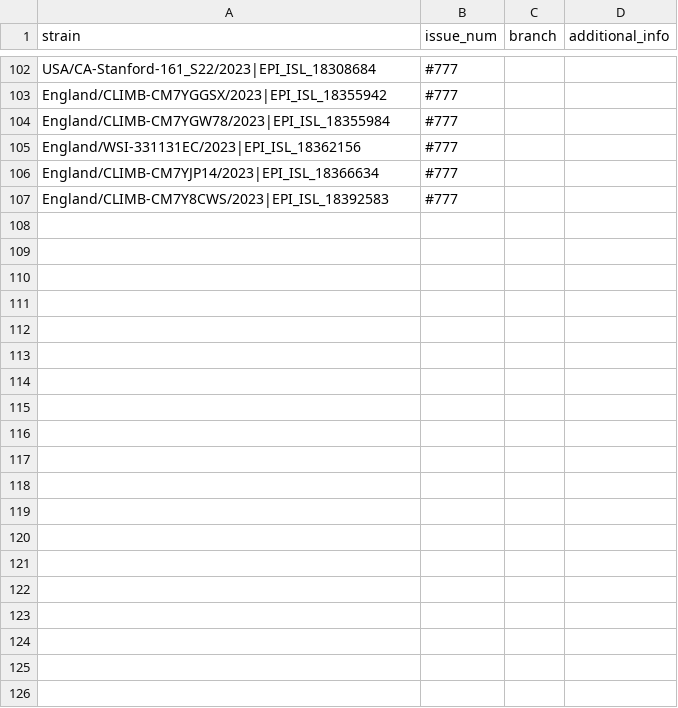
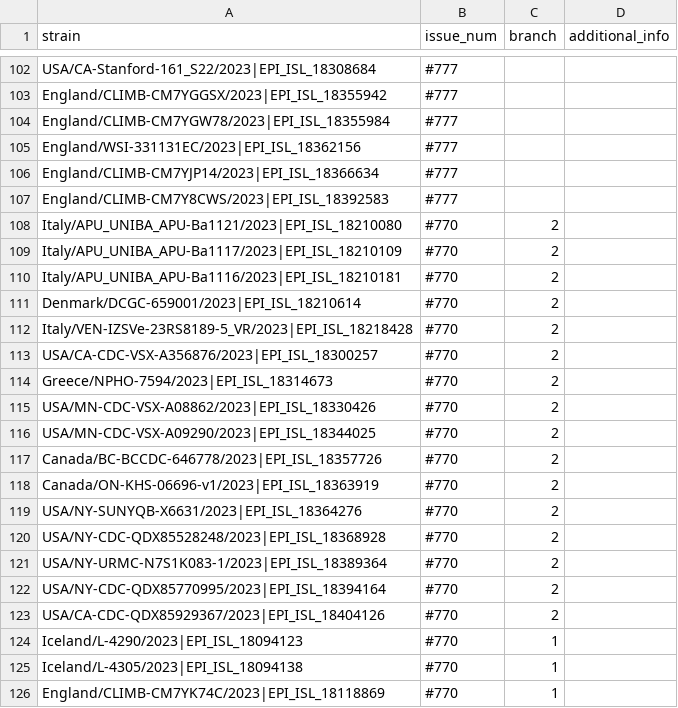
Before and after one commit to sars-cov-2-variants/lineage-proposals, a TSV file: recombinants.tsv, drawn as a sheet; only a part is shown, gaps mark what is left out; the diff covers the shown part only; the diff names each change by its address in the sheet, - before the commit and + after, or states it on an @@ line.

Commit message:
add some more undesignated recombs

```diff
--- a/recombinants.tsv
+++ b/recombinants.tsv
+row 108: Italy/APU_UNIBA_APU-Ba1121/2023|EPI_ISL_18210080 | #770 | 2
+row 109: Italy/APU_UNIBA_APU-Ba1117/2023|EPI_ISL_18210109 | #770 | 2
+row 110: Italy/APU_UNIBA_APU-Ba1116/2023|EPI_ISL_18210181 | #770 | 2
+row 111: Denmark/DCGC-659001/2023|EPI_ISL_18210614 | #770 | 2
+row 112: Italy/VEN-IZSVe-23RS8189-5_VR/2023|EPI_ISL_18218428 | #770 | 2
+row 113: USA/CA-CDC-VSX-A356876/2023|EPI_ISL_18300257 | #770 | 2
+row 114: Greece/NPHO-7594/2023|EPI_ISL_18314673 | #770 | 2
+row 115: USA/MN-CDC-VSX-A08862/2023|EPI_ISL_18330426 | #770 | 2
+row 116: USA/MN-CDC-VSX-A09290/2023|EPI_ISL_18344025 | #770 | 2
+row 117: Canada/BC-BCCDC-646778/2023|EPI_ISL_18357726 | #770 | 2
+row 118: Canada/ON-KHS-06696-v1/2023|EPI_ISL_18363919 | #770 | 2
+row 119: USA/NY-SUNYQB-X6631/2023|EPI_ISL_18364276 | #770 | 2
+row 120: USA/NY-CDC-QDX85528248/2023|EPI_ISL_18368928 | #770 | 2
+row 121: USA/NY-URMC-N7S1K083-1/2023|EPI_ISL_18389364 | #770 | 2
+row 122: USA/NY-CDC-QDX85770995/2023|EPI_ISL_18394164 | #770 | 2
+row 123: USA/CA-CDC-QDX85929367/2023|EPI_ISL_18404126 | #770 | 2
+row 124: Iceland/L-4290/2023|EPI_ISL_18094123 | #770 | 1
+row 125: Iceland/L-4305/2023|EPI_ISL_18094138 | #770 | 1
+row 126: England/CLIMB-CM7YK74C/2023|EPI_ISL_18118869 | #770 | 1
```
Also changed, not shown: 63 added rows elsewhere in this file, 1 other file.
